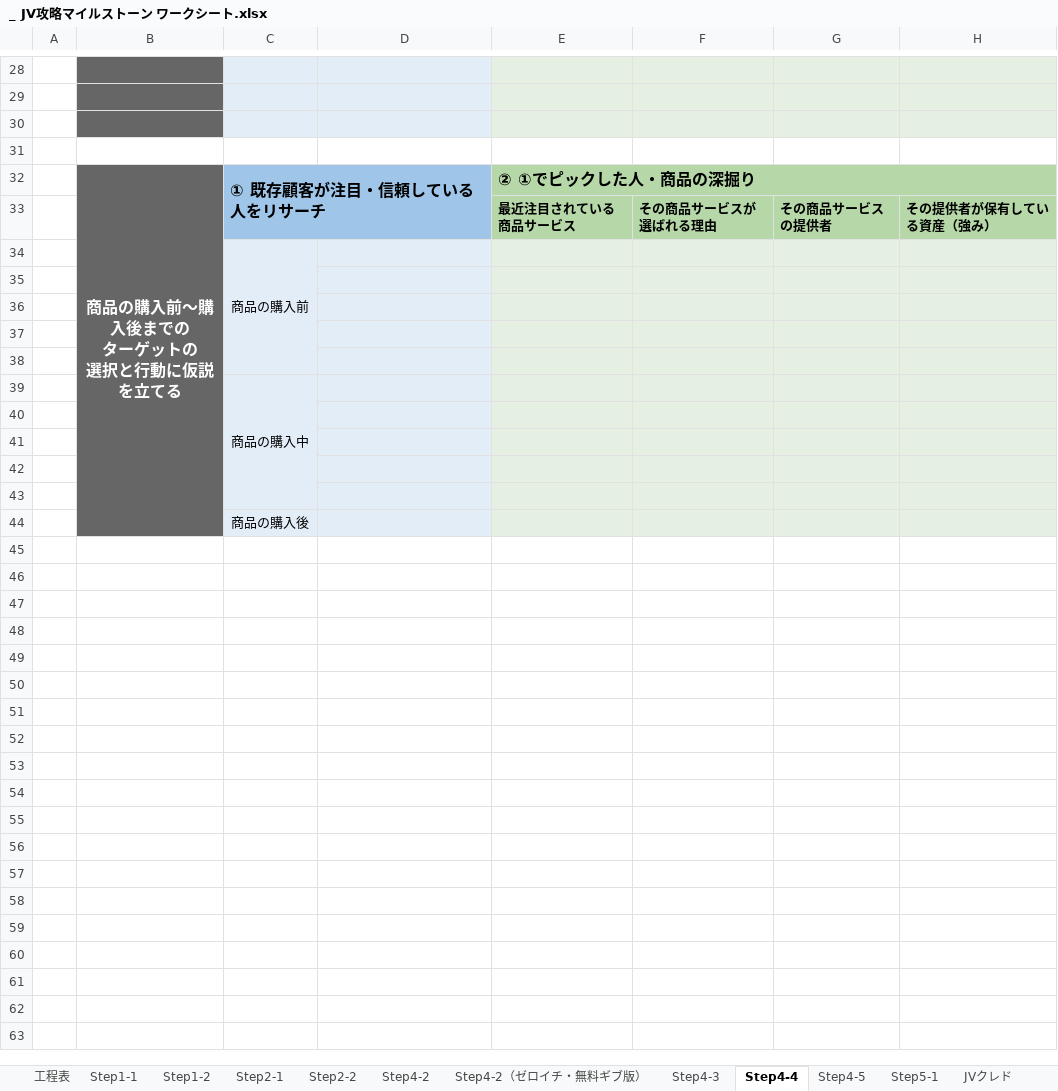
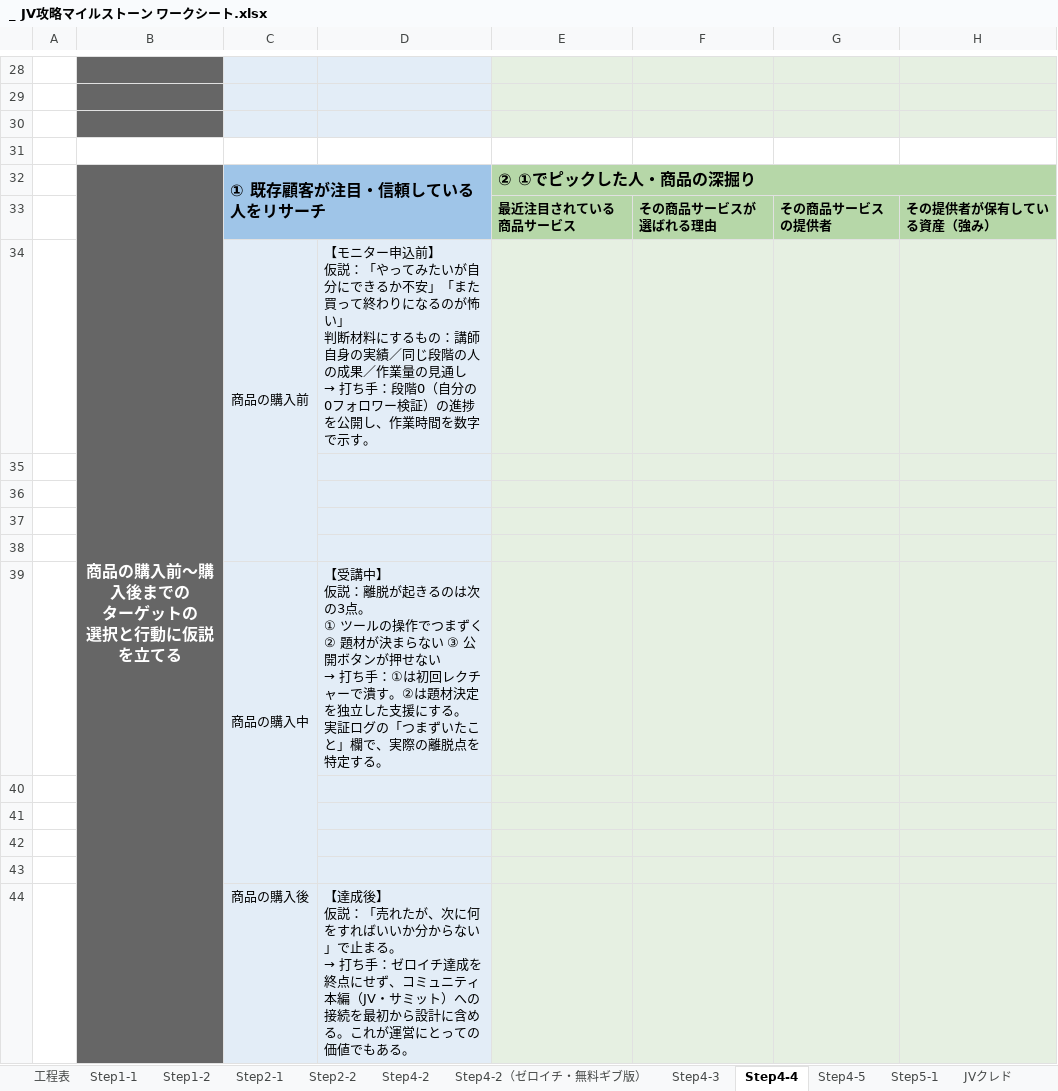
Before and after one commit to peacefantasy829-dotcom/JVmilestone, an Excel workbook: _ JV攻略マイルストーン ワークシート.xlsx, sheet Step4-4, drawn as a sheet; only a part is shown, gaps mark what is left out; values as stored, in another font and other column widths than the file's, no borders; ↵ is a line break in a cell; the diff covers the shown part only; the diff names each change by its address in the sheet, - before the commit and + after, or states it on an @@ line.

```diff
--- a/_ JV攻略マイルストーン ワークシート.xlsx (sheet Step4-4)
+++ b/_ JV攻略マイルストーン ワークシート.xlsx (sheet Step4-4)
@@ D34: (empty) → 【モニター申込前】 ↵ 仮説：「やってみたいが自分にできるか不安」「また買って終わりになるのが怖い」 ↵ 判断材料にするもの：講師自身の実績／同じ段階の人の成果／作業量の見通し ↵ → 打ち手：段階0（自分の0フォロワー検証）の進捗を公開し、作業時間を数字で示す。 @@
@@ D39: (empty) → 【受講中】 ↵ 仮説：離脱が起きるのは次の3点。 ↵ ① ツールの操作でつまずく ② 題材が決まらない ③ 公開ボタンが押せない ↵ → 打ち手：①は初回レクチャーで潰す。②は題材決定を独立した支援にする。 ↵ 実証ログの「つまずいたこと」欄で、実際の離脱点を特定する。 @@
@@ D44: (empty) → 【達成後】 ↵ 仮説：「売れたが、次に何をすればいいか分からない」で止まる。 ↵ → 打ち手：ゼロイチ達成を終点にせず、コミュニティ本編（JV・サミット）への ↵ 接続を最初から設計に含める。これが運営にとっての価値でもある。 @@
```
Also changed, not shown: 6 edited cells elsewhere in this sheet, sheet Step4-3.
